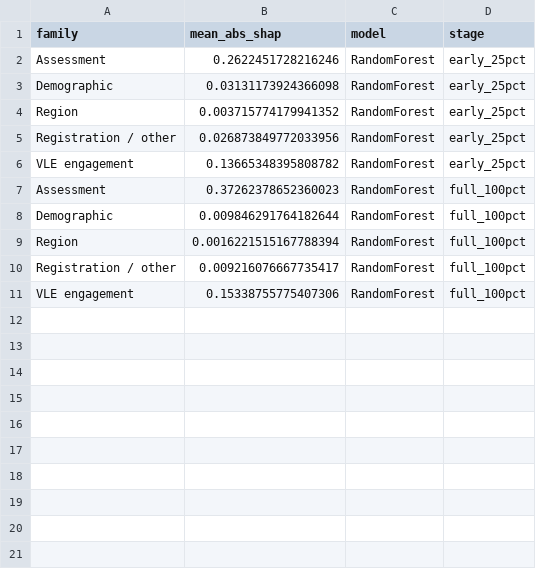
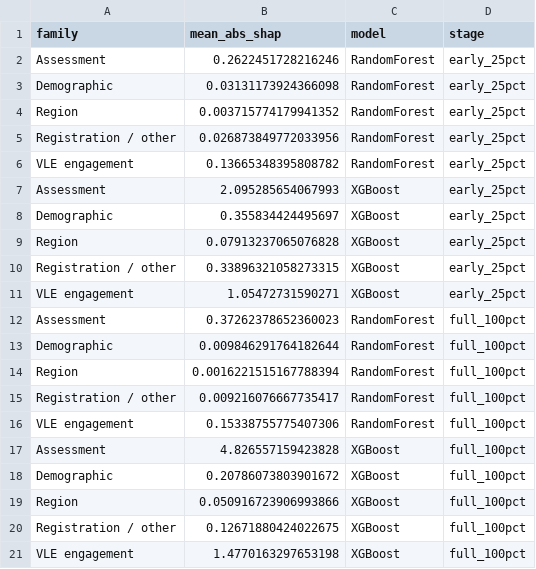
Before and after one commit to Vlad-Andres/HCML-project, a CSV file: oulad_outputs/feature_family_importance.csv, drawn as a sheet.

```diff
--- a/oulad_outputs/feature_family_importance.csv
+++ b/oulad_outputs/feature_family_importance.csv
@@ -6,2 +6,7 @@ Registration / other,0.026873849772033956,RandomForest,early_25pct
 VLE engagement,0.13665348395808782,RandomForest,early_25pct
+Assessment,2.095285654067993,XGBoost,early_25pct
+Demographic,0.355834424495697,XGBoost,early_25pct
+Region,0.07913237065076828,XGBoost,early_25pct
+Registration / other,0.33896321058273315,XGBoost,early_25pct
+VLE engagement,1.05472731590271,XGBoost,early_25pct
 Assessment,0.37262378652360023,RandomForest,full_100pct
@@ -11 +16,6 @@ Registration / other,0.009216076667735417,RandomForest,full_100pct
 VLE engagement,0.15338755775407306,RandomForest,full_100pct
+Assessment,4.826557159423828,XGBoost,full_100pct
+Demographic,0.20786073803901672,XGBoost,full_100pct
+Region,0.050916723906993866,XGBoost,full_100pct
+Registration / other,0.12671880424022675,XGBoost,full_100pct
+VLE engagement,1.4770163297653198,XGBoost,full_100pct
```
Also changed, not shown: oulad_outputs/fairness_gaps.csv, oulad_outputs/overall_performance.csv, 12 other files.
